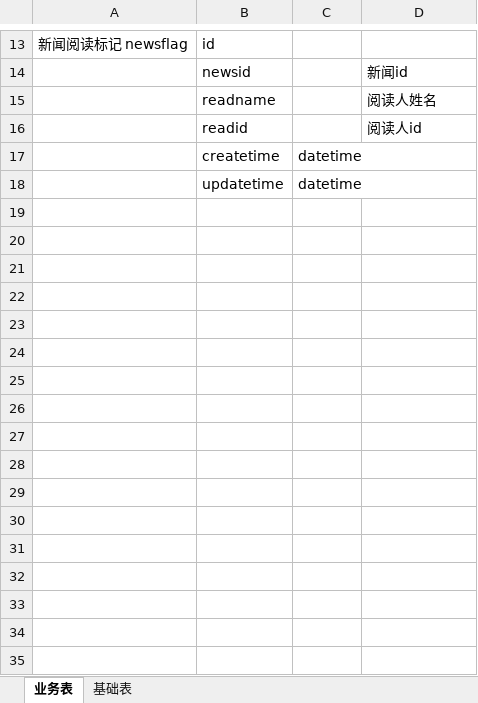
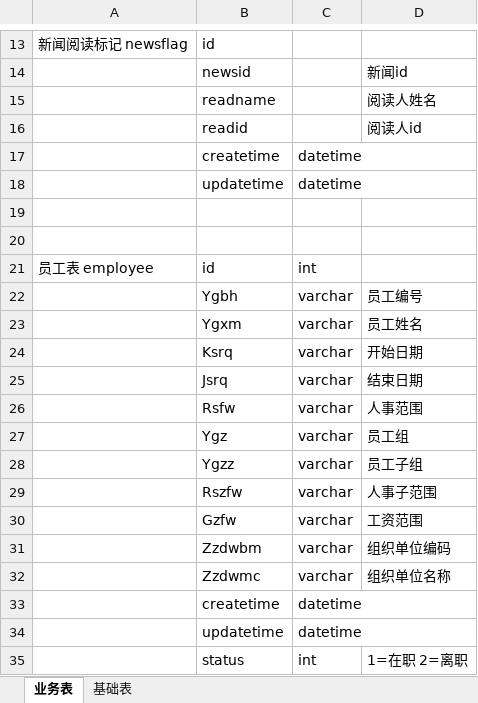
Before and after one commit to laolong1987/work_wechat, an Excel workbook: src/main/webapp/doc/数据库文档.xlsx, sheet 业务表, drawn as a sheet; only a part is shown, gaps mark what is left out; values as stored, in another font and other column widths than the file's, no borders; the diff names each change by its address in the sheet, - before the commit and + after, or states it on an @@ line.

```diff
--- a/src/main/webapp/doc/数据库文档.xlsx (sheet 业务表)
+++ b/src/main/webapp/doc/数据库文档.xlsx (sheet 业务表)
+row 19: (empty)
+row 20: (empty)
+row 21: 员工表 employee | id | int
+row 22:  | Ygbh | varchar | 员工编号
+row 23:  | Ygxm | varchar | 员工姓名
+row 24:  | Ksrq | varchar | 开始日期
+row 25:  | Jsrq | varchar | 结束日期
+row 26:  | Rsfw | varchar | 人事范围
+row 27:  | Ygz | varchar | 员工组
+row 28:  | Ygzz | varchar | 员工子组
+row 29:  | Rszfw | varchar | 人事子范围
+row 30:  | Gzfw | varchar | 工资范围
+row 31:  | Zzdwbm | varchar | 组织单位编码
+row 32:  | Zzdwmc | varchar | 组织单位名称
+row 33:  | createtime | datetime
+row 34:  | updatetime | datetime
+row 35:  | status | int | 1=在职 2=离职
```
Also changed, not shown: 8 other files.
